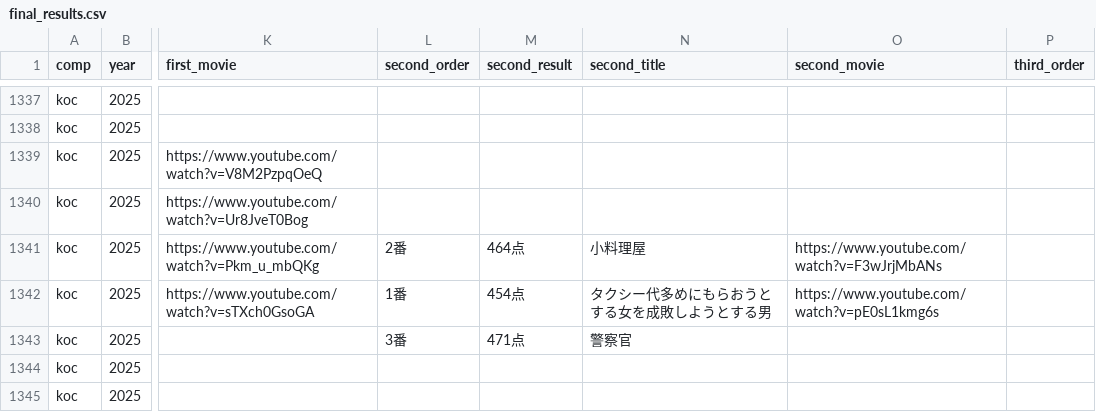
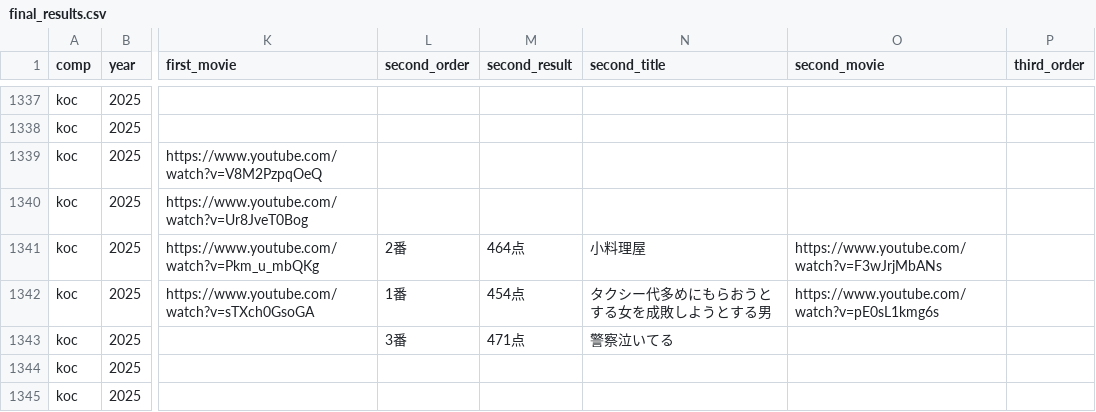
Before and after one commit to gmmtea/owarai-data, a CSV file: seed_csv/final_results.csv, drawn as a sheet; only a part is shown, gaps mark what is left out; the diff names each change by its address in the sheet, - before the commit and + after, or states it on an @@ line.

Commit message:
警察泣いてる

```diff
--- a/seed_csv/final_results.csv
+++ b/seed_csv/final_results.csv
-N1343 (second_title): 警察官
+N1343 (second_title): 警察泣いてる
```
Also changed, not shown: 1 other file.
